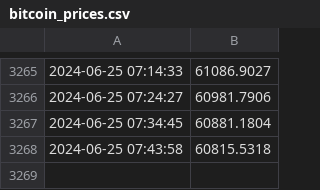
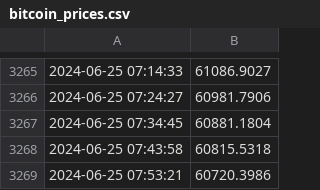
Before and after one commit to Positive0611/Github_bitcoin, a CSV file: bitcoin_prices.csv, drawn as a sheet; only a part is shown, gaps mark what is left out; the diff names each change by its address in the sheet, - before the commit and + after, or states it on an @@ line.

Commit message:
Update bitcoin_prices.csv with new prices

```diff
--- a/bitcoin_prices.csv
+++ b/bitcoin_prices.csv
+row 3269: 2024-06-25 07:53:21 | 60720.3986
```
